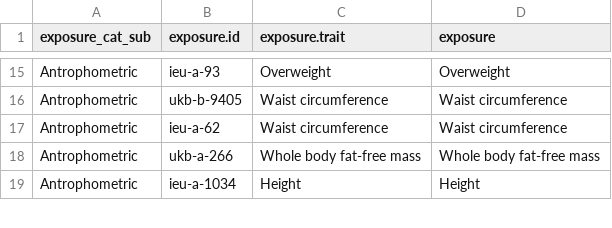
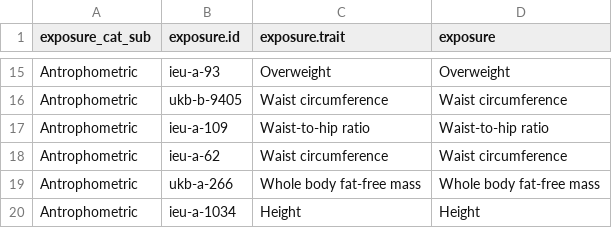
Before and after one commit to mvab/epigraphdb-breast-cancer, a CSV file: R/01_MR_related/scripts/app2_heatmaps_app/data/renaming_key_tidy.csv, drawn as a sheet; only a part is shown, gaps mark what is left out; the diff names each change by its address in the sheet, - before the commit and + after, or states it on an @@ line.

```diff
--- a/R/01_MR_related/scripts/app2_heatmaps_app/data/renaming_key_tidy.csv
+++ b/R/01_MR_related/scripts/app2_heatmaps_app/data/renaming_key_tidy.csv
+row 17: Antrophometric | ieu-a-109 | Waist-to-hip ratio | Waist-to-hip ratio
```
Also changed, not shown: 1 other file.
